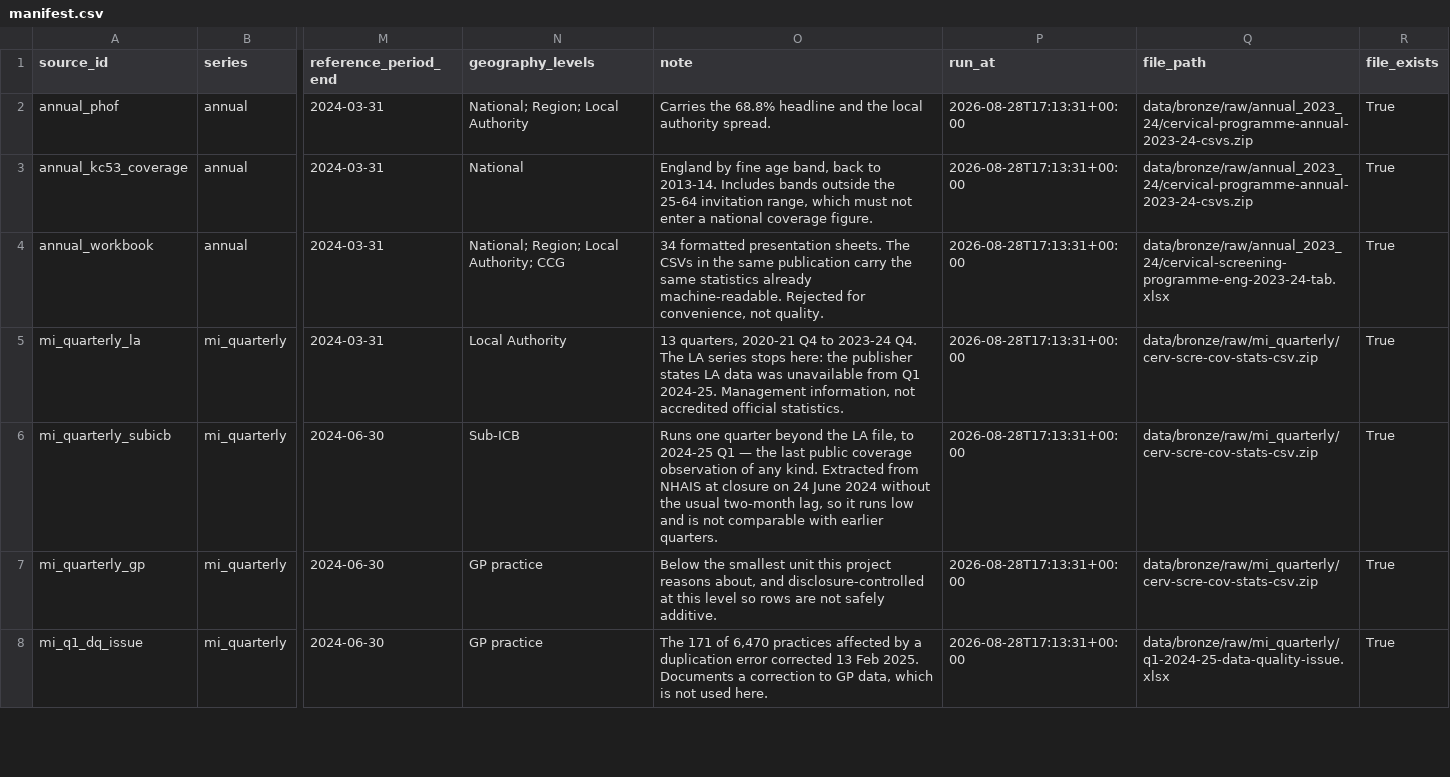
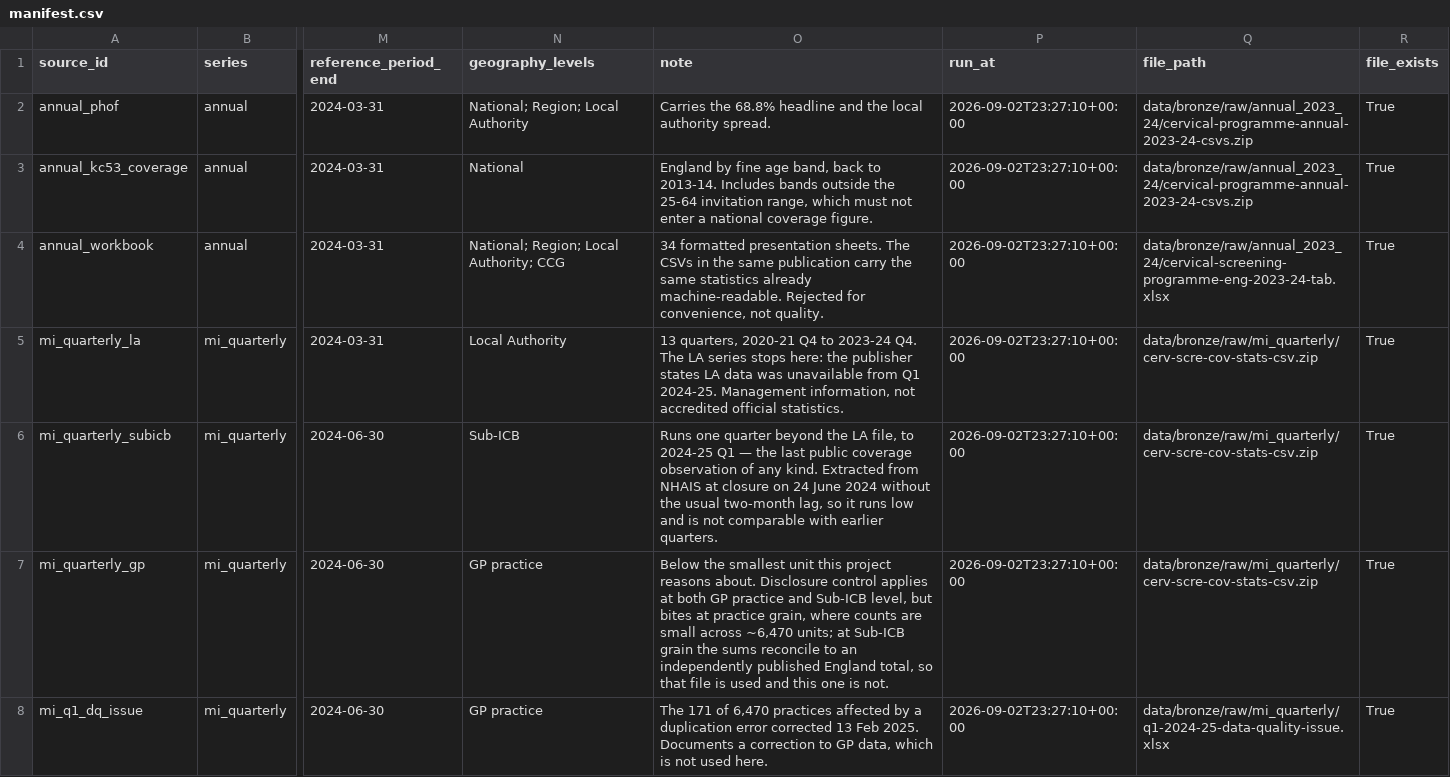
Before and after one commit to YusufIsmailayo/nhs-cervical-screening-pipeline, a CSV file: data/bronze/manifest.csv, drawn as a sheet; only a part is shown, gaps mark what is left out; the diff covers the shown part only; the diff names each change by its address in the sheet, - before the commit and + after, or states it on an @@ line.

```diff
--- a/data/bronze/manifest.csv
+++ b/data/bronze/manifest.csv
-P2:P8 (run_at): 2026-08-28T17:13:31+00:00
+P2:P8 (run_at): 2026-09-02T23:27:10+00:00
-O7 (note): …project reasons about, and disclosure-controlled at this level so rows are not safely additive.
+O7 (note): …project reasons about. Disclosure control applies at both GP practice and Sub-ICB level, but bites at practice grain, where counts are small across ~6,470 units; at Sub-ICB grain the sums reconcile to an independently published England total, so that file is used and this one is not.
```
Also changed, not shown: 6 edited cells elsewhere in this file, data/bronze/evidence/evidence_log.csv, data/gold/facts.csv, 9 other files.
